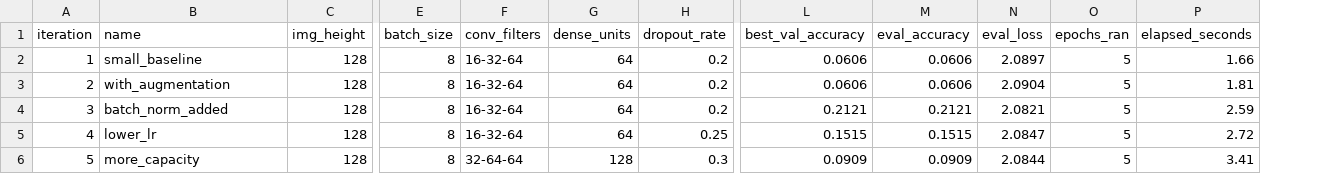
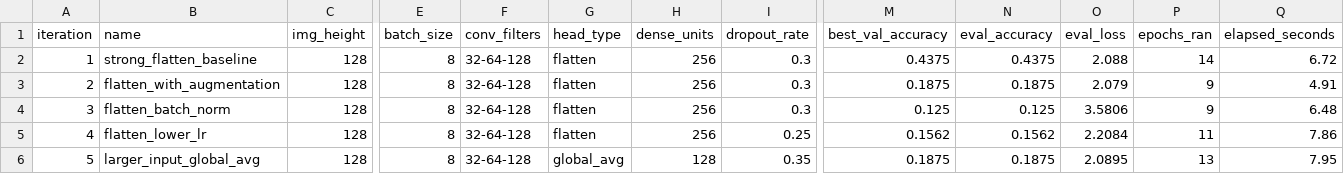
Before and after one commit to idbirth/bilal--pde4444, a CSV file: Week5/Lab/Part 2/tuing_history/leaderboard.csv, drawn as a sheet; only a part is shown, gaps mark what is left out; addresses are those after the commit; the diff names each change by its address in the sheet, - before the commit and + after, or states it on an @@ line.

```diff
--- a/Week5/Lab/Part 2/tuing_history/leaderboard.csv
+++ b/Week5/Lab/Part 2/tuing_history/leaderboard.csv
+column G (head_type), rows 2-6: flatten | flatten | flatten | flatten | global_avg
-B2 (name): small_baseline
+B2 (name): strong_flatten_baseline
-F2:F5 (conv_filters): 16-32-64
+F2:F5 (conv_filters): 32-64-128
-H2:H5 (dense_units): 64
+H2:H5 (dense_units): 256
-I2:I4 (dropout_rate): 0.2
+I2:I4 (dropout_rate): 0.3
-M2 (best_val_accuracy): 0.0606
+M2 (best_val_accuracy): 0.4375
-N2 (eval_accuracy): 0.0606
+N2 (eval_accuracy): 0.4375
-O2 (eval_loss): 2.0897
+O2 (eval_loss): 2.088
-P2 (epochs_ran): 5
+P2 (epochs_ran): 14
-Q2 (elapsed_seconds): 1.66
+Q2 (elapsed_seconds): 6.72
-B3 (name): with_augmentation
+B3 (name): flatten_with_augmentation
-M3 (best_val_accuracy): 0.0606
+M3 (best_val_accuracy): 0.1875
-N3 (eval_accuracy): 0.0606
+N3 (eval_accuracy): 0.1875
-O3 (eval_loss): 2.0904
+O3 (eval_loss): 2.079
-P3:P4 (epochs_ran): 5
+P3:P4 (epochs_ran): 9
-Q3 (elapsed_seconds): 1.81
+Q3 (elapsed_seconds): 4.91
-B4 (name): batch_norm_added
+B4 (name): flatten_batch_norm
-M4 (best_val_accuracy): 0.2121
+M4 (best_val_accuracy): 0.125
-N4 (eval_accuracy): 0.2121
+N4 (eval_accuracy): 0.125
-O4 (eval_loss): 2.0821
+O4 (eval_loss): 3.5806
-Q4 (elapsed_seconds): 2.59
+Q4 (elapsed_seconds): 6.48
-B5 (name): lower_lr
+B5 (name): flatten_lower_lr
-M5 (best_val_accuracy): 0.1515
+M5 (best_val_accuracy): 0.1562
-N5 (eval_accuracy): 0.1515
+N5 (eval_accuracy): 0.1562
-O5 (eval_loss): 2.0847
+O5 (eval_loss): 2.2084
-P5 (epochs_ran): 5
+P5 (epochs_ran): 11
-Q5 (elapsed_seconds): 2.72
+Q5 (elapsed_seconds): 7.86
-B6 (name): more_capacity
+B6 (name): larger_input_global_avg
-F6 (conv_filters): 32-64-64
+F6 (conv_filters): 32-64-128
-I6 (dropout_rate): 0.3
+I6 (dropout_rate): 0.35
-M6 (best_val_accuracy): 0.0909
+M6 (best_val_accuracy): 0.1875
-N6 (eval_accuracy): 0.0909
+N6 (eval_accuracy): 0.1875
-O6 (eval_loss): 2.0844
+O6 (eval_loss): 2.0895
-P6 (epochs_ran): 5
+P6 (epochs_ran): 13
-Q6 (elapsed_seconds): 3.41
+Q6 (elapsed_seconds): 7.95
```
Also changed, not shown: Week5/Lab/Part 2/tuing_history/run/iteration_01/history.csv, Week5/Lab/Part 2/tuing_history/run/iteration_02/history.csv, 40 other files.
